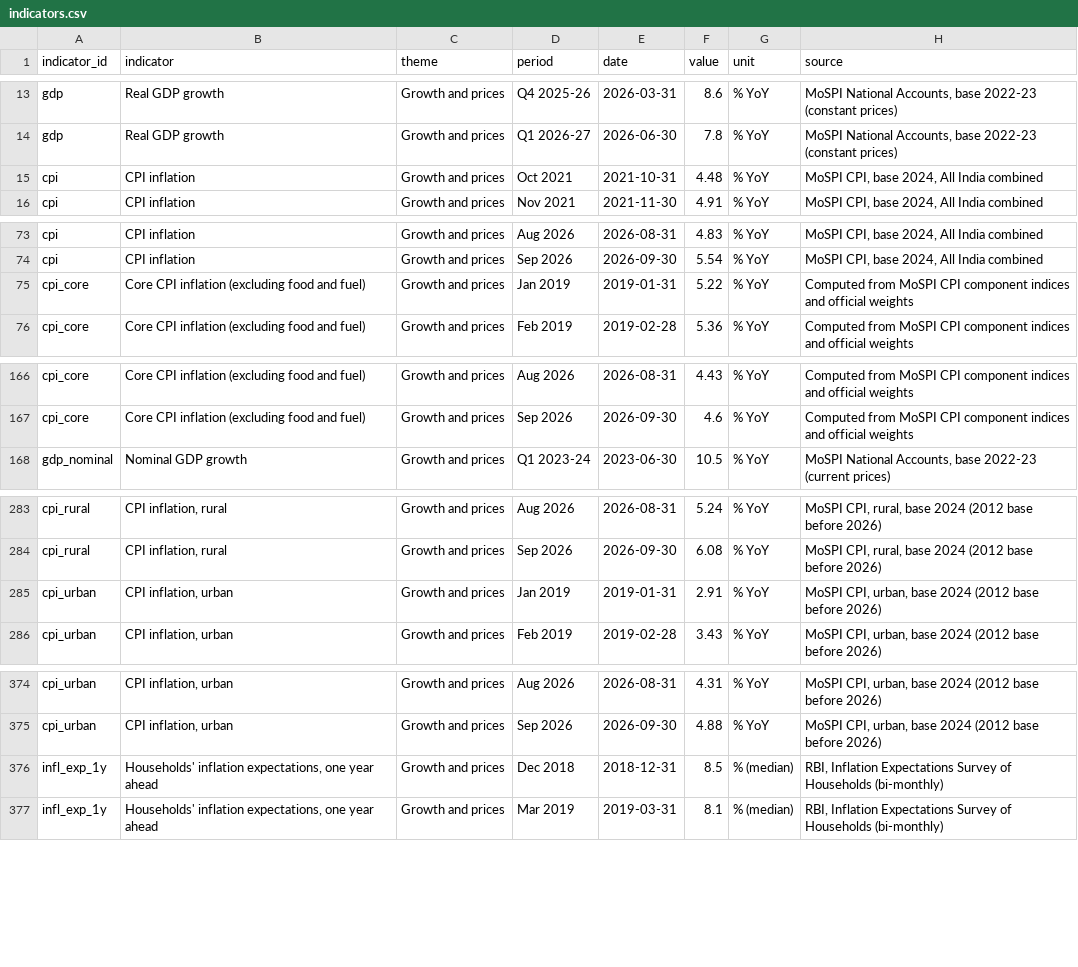
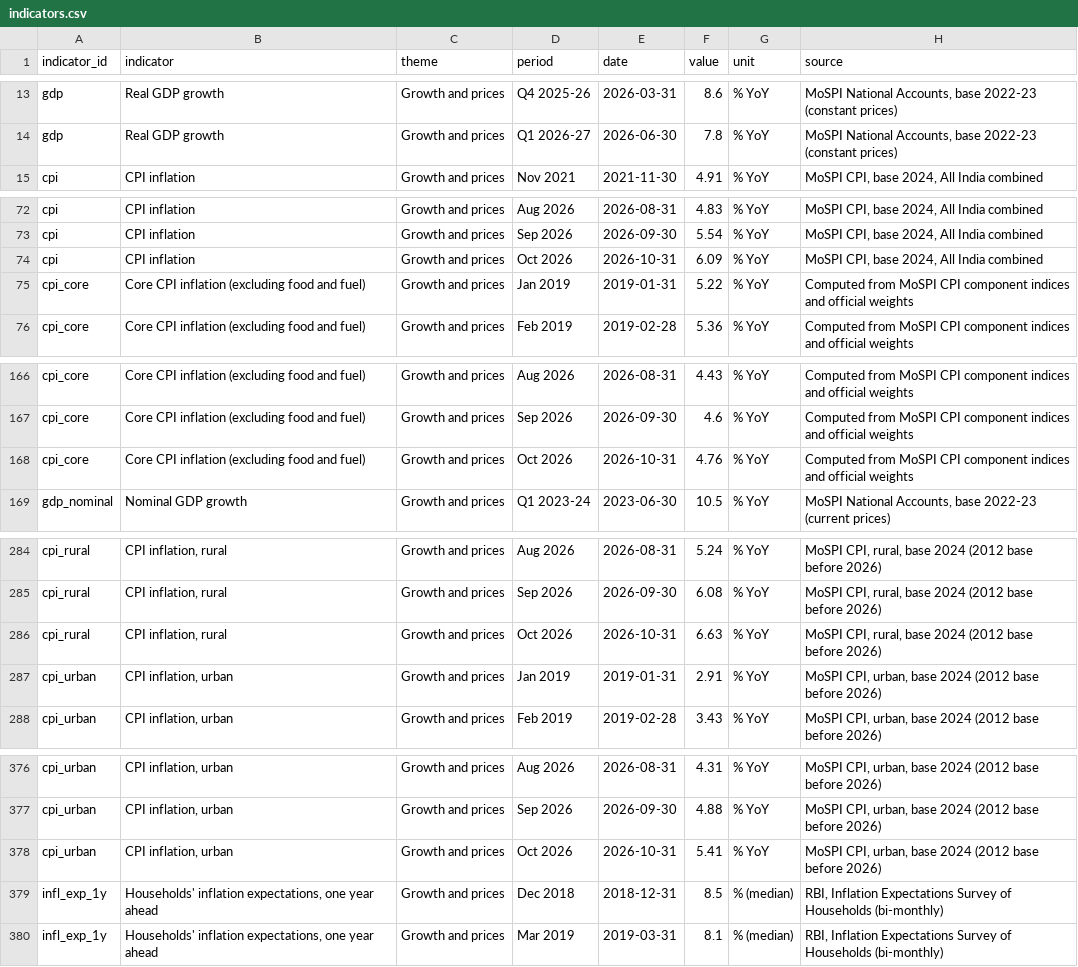
Before and after one commit to rashi-cse/Economic-Indicators, a CSV file: public/data/indicators.csv, drawn as a sheet; only a part is shown, gaps mark what is left out; removed rows and columns are numbered as before the commit, all else as after; the diff covers the shown part only; the diff names each change by its address in the sheet, - before the commit and + after, or states it on an @@ line.

Commit message:
Refresh indicators 2026-11-12

```diff
--- a/public/data/indicators.csv
+++ b/public/data/indicators.csv
-row 15: cpi | CPI inflation | Growth and prices | Oct 2021 | 2021-10-31 | 4.48 | % YoY | MoSPI CPI, base 2024, All India combined
+row 74: cpi | CPI inflation | Growth and prices | Oct 2026 | 2026-10-31 | 6.09 | % YoY | MoSPI CPI, base 2024, All India combined
+row 168: cpi_core | Core CPI inflation (excluding food and fuel) | Growth and prices | Oct 2026 | 2026-10-31 | 4.76 | % YoY | Computed from MoSPI CPI component indices and official weights
+row 286: cpi_rural | CPI inflation, rural | Growth and prices | Oct 2026 | 2026-10-31 | 6.63 | % YoY | MoSPI CPI, rural, base 2024 (2012 base before 2026)
+row 378: cpi_urban | CPI inflation, urban | Growth and prices | Oct 2026 | 2026-10-31 | 5.41 | % YoY | MoSPI CPI, urban, base 2024 (2012 base before 2026)
```
Also changed, not shown: 2 added rows and 1 edited cell elsewhere in this file, data/reform/msme-snapshots.csv, data/reform/njdg-snapshots.csv, 7 other files.
